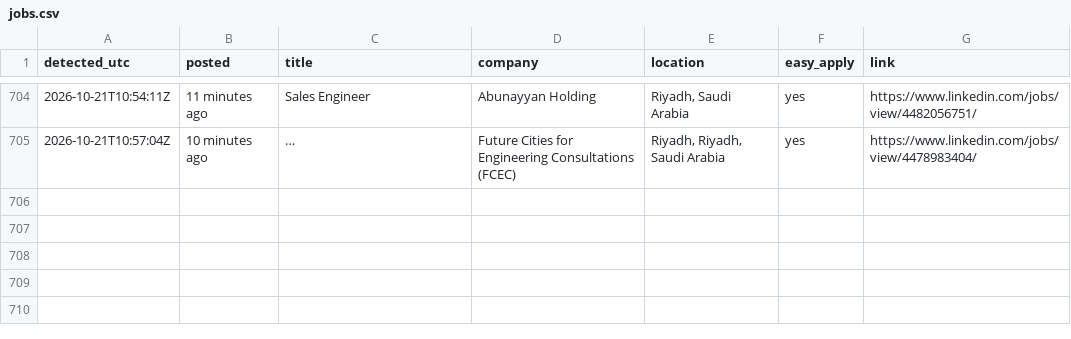
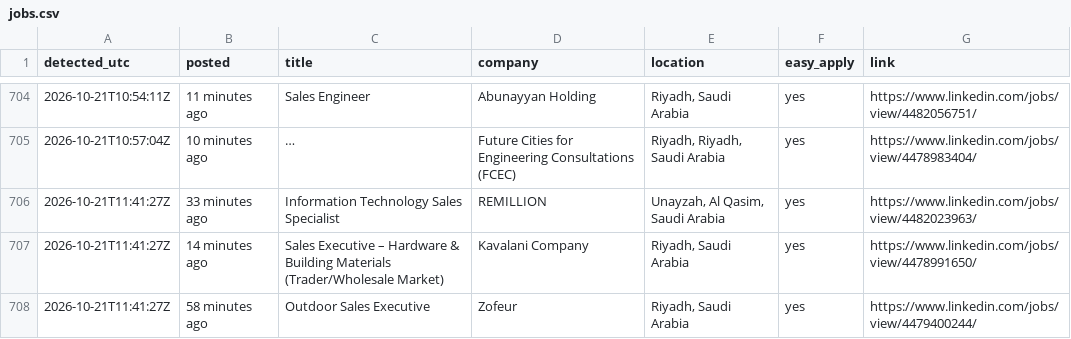
Before and after one commit to Refaatahmed47/linkedin-job-alert, a CSV file: jobs.csv, drawn as a sheet; only a part is shown, gaps mark what is left out; long unchanged cells end in …; the diff names each change by its address in the sheet, - before the commit and + after, or states it on an @@ line.

```diff
--- a/jobs.csv
+++ b/jobs.csv
+row 706: 2026-10-21T11:41:27Z | 33 minutes ago | Information Technology Sales Specialist | REMILLION | Unayzah, Al Qasim, Saudi Arabia | yes | https://www.linkedin.com/jobs/view/4482023963/
+row 707: 2026-10-21T11:41:27Z | 14 minutes ago | Sales Executive – Hardware & Building Materials (Trader/Wholesale Market) | Kavalani Company | Riyadh, Saudi Arabia | yes | https://www.linkedin.com/jobs/view/4478991650/
+row 708: 2026-10-21T11:41:27Z | 58 minutes ago | Outdoor Sales Executive | Zofeur | Riyadh, Saudi Arabia | yes | https://www.linkedin.com/jobs/view/4479400244/
```
Also changed, not shown: 2 other files.
